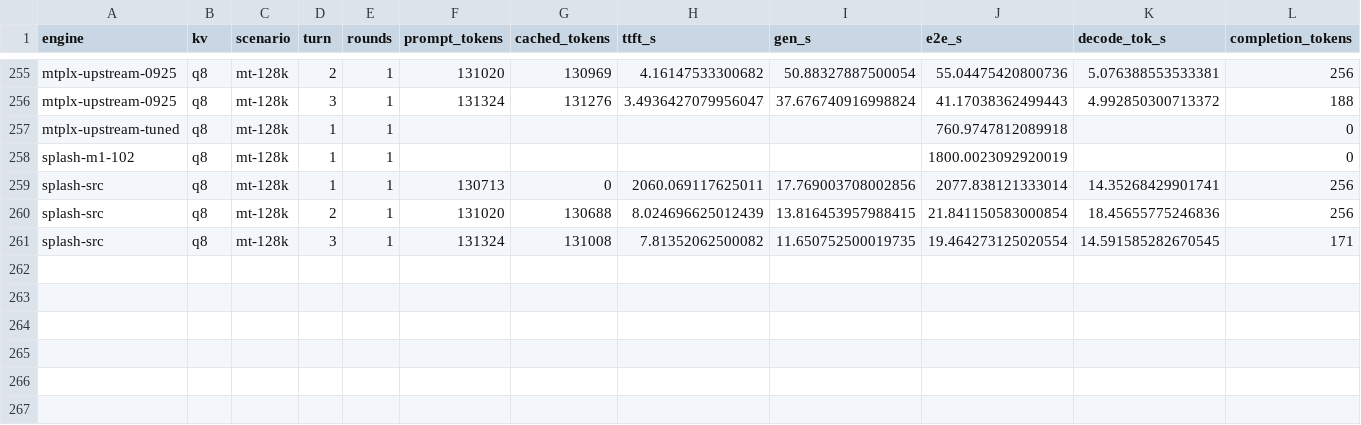
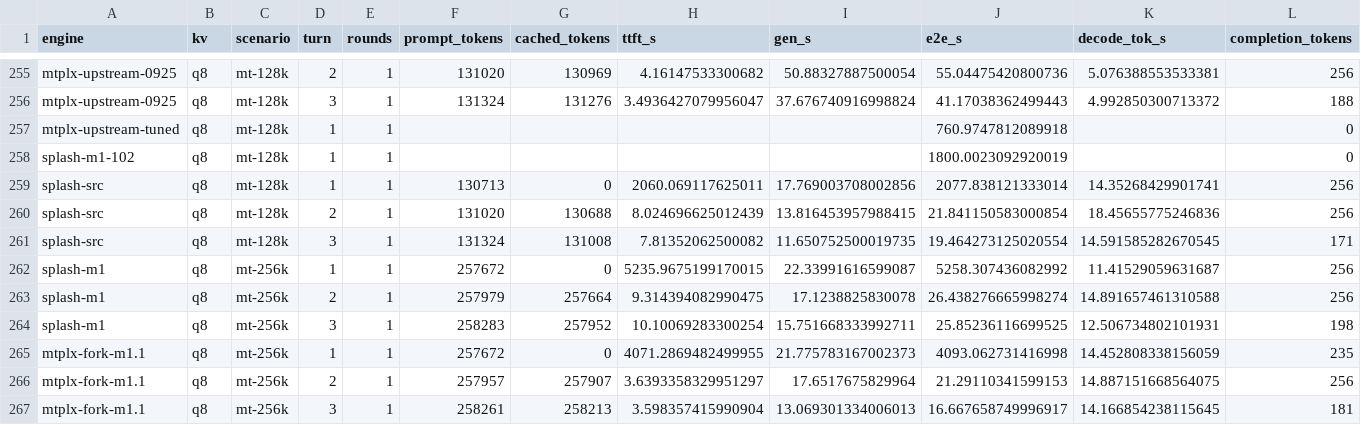
Before and after one commit to shunya1810/apple-silicon-llm-bench, a CSV file: results/2026-09-m1max-64gb/summary.csv, drawn as a sheet; only a part is shown, gaps mark what is left out; rows hold the shown columns only; the diff names each change by its address in the sheet, - before the commit and + after, or states it on an @@ line.

```diff
--- a/results/2026-09-m1max-64gb/summary.csv
+++ b/results/2026-09-m1max-64gb/summary.csv
+row 262: splash-m1 | q8 | mt-256k | 1 | 1 | 257672 | 0 | 5235.9675199170015 | 22.33991616599087 | 5258.307436082992 | 11.41529059631687 | 256
+row 263: splash-m1 | q8 | mt-256k | 2 | 1 | 257979 | 257664 | 9.314394082990475 | 17.1238825830078 | 26.438276665998274 | 14.891657461310588 | 256
+row 264: splash-m1 | q8 | mt-256k | 3 | 1 | 258283 | 257952 | 10.10069283300254 | 15.751668333992711 | 25.85236116699525 | 12.506734802101931 | 198
+row 265: mtplx-fork-m1.1 | q8 | mt-256k | 1 | 1 | 257672 | 0 | 4071.2869482499955 | 21.775783167002373 | 4093.062731416998 | 14.452808338156059 | 235
+row 266: mtplx-fork-m1.1 | q8 | mt-256k | 2 | 1 | 257957 | 257907 | 3.6393358329951297 | 17.6517675829964 | 21.29110341599153 | 14.887151668564075 | 256
+row 267: mtplx-fork-m1.1 | q8 | mt-256k | 3 | 1 | 258261 | 258213 | 3.598357415990904 | 13.069301334006013 | 16.667658749996917 | 14.166854238115645 | 181
```
Also changed, not shown: 8 other files.
